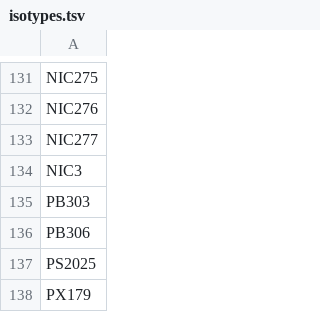
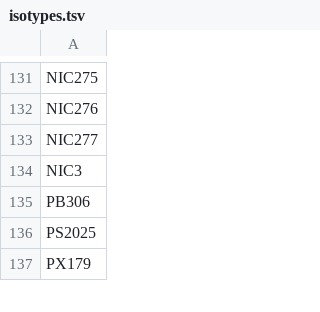
Before and after one commit to AndersenLab/Andersen-Lab-Strains, a TSV file: processed/isotypes.tsv, drawn as a sheet; only a part is shown, gaps mark what is left out; the diff names each change by its address in the sheet, - before the commit and + after, or states it on an @@ line.

```diff
--- a/processed/isotypes.tsv
+++ b/processed/isotypes.tsv
-row 135: PB303
```
Also changed, not shown: processed/strain_isotype.tsv.
